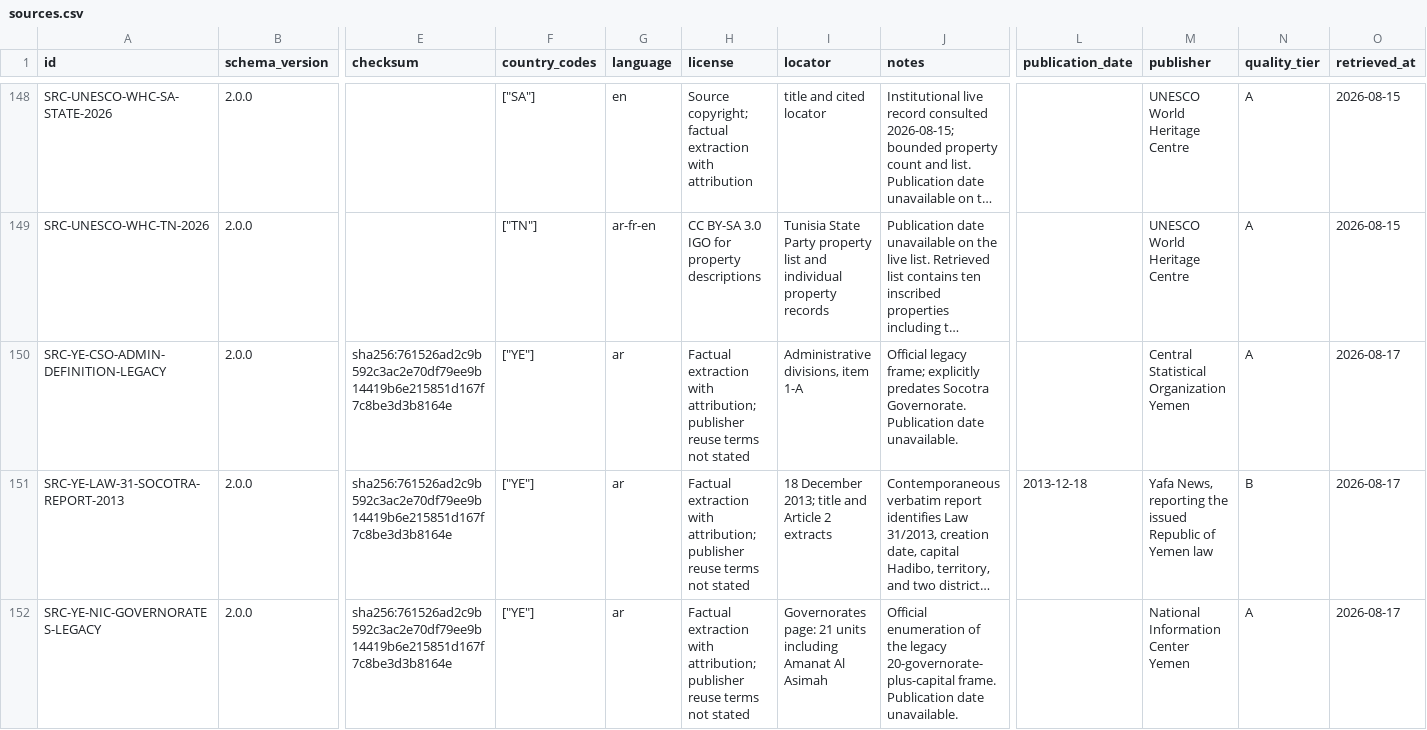
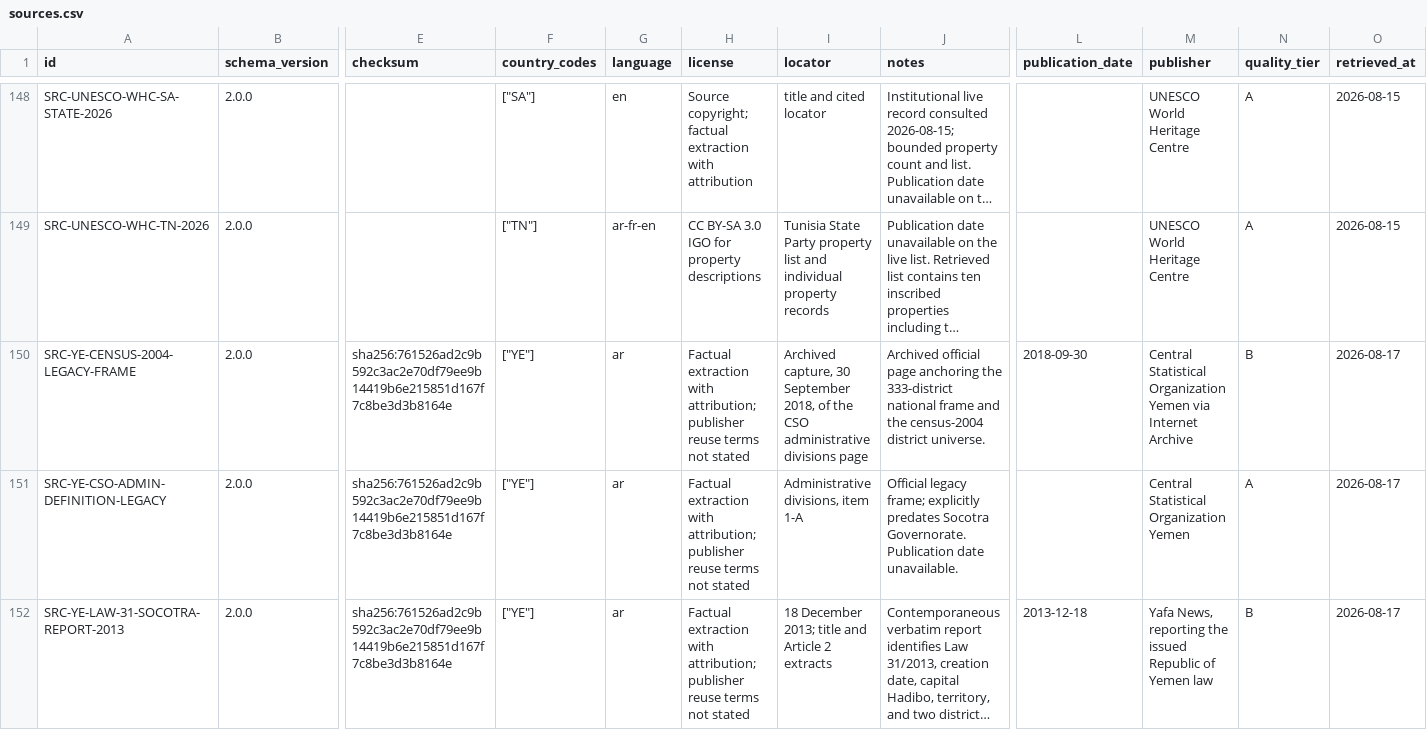
Before and after one commit to hishamalmushrea-cloud/arab, a CSV file: generated/csv/sources.csv, drawn as a sheet; only a part is shown, gaps mark what is left out; the shorter side is filled out with more unchanged rows; long unchanged cells end in …; rows hold the shown columns only; the diff covers the shown part only; the diff names each change by its address in the sheet, - before the commit and + after, or states it on an @@ line.

Commit message:
اليمن — دورة العمق 1: إدخال 333/333 مديرية بحالة مرجحة (probable) عبر الوحدات الأولى الـ22
- fixture مثبت بالبصمة: data/imports/yemen/fixtures/districts_2026.json (333 مديرية موزعة 10/16/8/28/23/26/20/11/20/15/14/17/12/9/9/15/31/9/20/12/6/2)
- مصدران جديدان: مرآة موسوعية لكتالوج NIC (طبقة C) + الإطار الرسمي المؤرشف للجهاز المركزي للإحصاء 333 مديرية (طبقة B)
- الهويات بحالة probable حصرًا حتى مطابقة سجل رسمي مرمز؛ البوابة ترفض الترقية أو أي إضافة غير مسندة
- DEN-YE-DISTRICTS=333 وCOV-YE-DISTRICTS=333 مطابقة؛ العزل تبقى denominator-unavailable بلا سجلات مصطنعة
- 12/12 mutations سلبية مكتشفة، مراجعة مستقلة 752/752، validate.py صفر أخطاء
- تحديث manifests/YE.yml وتقارير الإغلاق والدروس وقرار الدولة

Co-authored-by: arena-agent <297053741+arena-agent@users.noreply.github.com>

```diff
--- a/generated/csv/sources.csv
+++ b/generated/csv/sources.csv
+row 150: SRC-YE-CENSUS-2004-LEGACY-FRAME | 2.0.0 | sha256:761526ad2c9b592c3ac2e70df79ee9b14419b6e215851d167f7c8be3d3b8164e | ["YE"] | ar | Factual extraction with attribution; publisher reuse terms not stated | Archived capture, 30 September 2018, of the CSO administrative divisions page | Archived official page anchoring the 333-district national frame and the census-2004 district universe. | 2018-09-30 | Central Statistical Organization Yemen via Internet Archive | B | 2026-08-17
```
Also changed, not shown: 1 added row elsewhere in this file, generated/csv/coverage.csv, generated/csv/denominators.csv, 39 other files.
